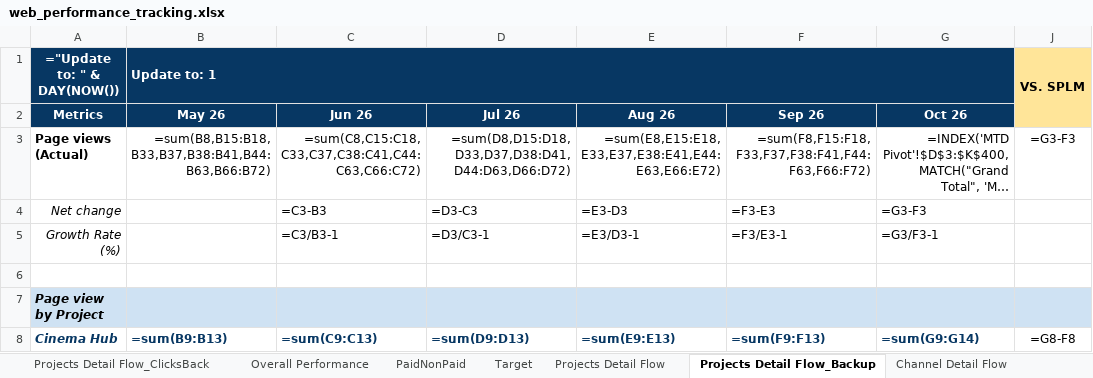
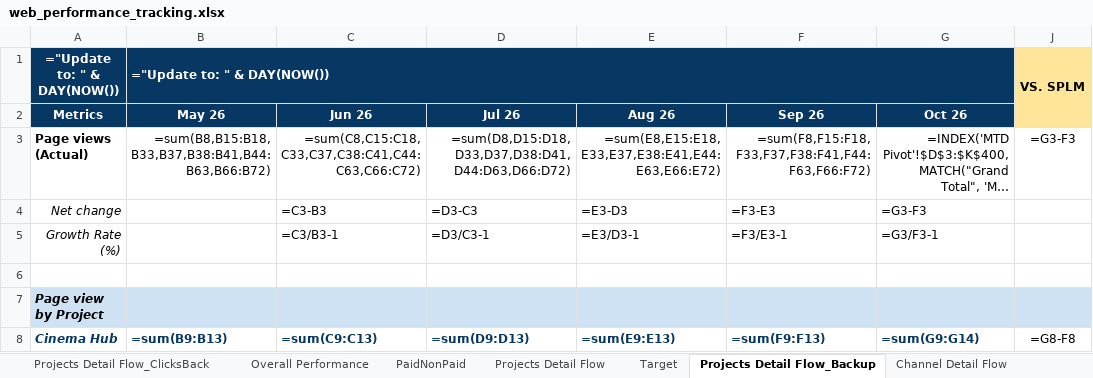
Before and after one commit to stormhoang/hienho-knowledgebase, an Excel workbook: 07_REPORTS/web_performance_tracking.xlsx, sheet Projects Detail Flow_Backup, drawn as a sheet; only a part is shown; long unchanged cells end in …; values as stored, in another font and other column widths than the file's, no borders; formulas without a stored value are shown as written; conditional formats not drawn; the diff names each change by its address in the sheet, - before the commit and + after, or states it on an @@ line.

Commit message:
feat(sheets, data): rebuild Projects Detail Flow v3 with 65 use cases breakdown and sync MTD 1d November data

```diff
--- a/07_REPORTS/web_performance_tracking.xlsx (sheet Projects Detail Flow_Backup)
+++ b/07_REPORTS/web_performance_tracking.xlsx (sheet Projects Detail Flow_Backup)
@@ sheet tab order changed: Projects Detail Flow_ClicksBack | Overall Performance | PaidNonPaid | Projects Detail Flow | Target | Projects Detail Flow_Backup | Channel Detail Flow @@
-B1: Update to: 1
+B1: ="Update to: " & DAY(NOW())
```
Also changed, not shown: sheet Projects Detail Flow, sheet MTD Pivot, sheet Full month Pivot, sheet PaidNonPaid, sheet Overall Performance, hidden cells, 07_REPORTS/web_platform_performance.xlsx, 7 other files.
